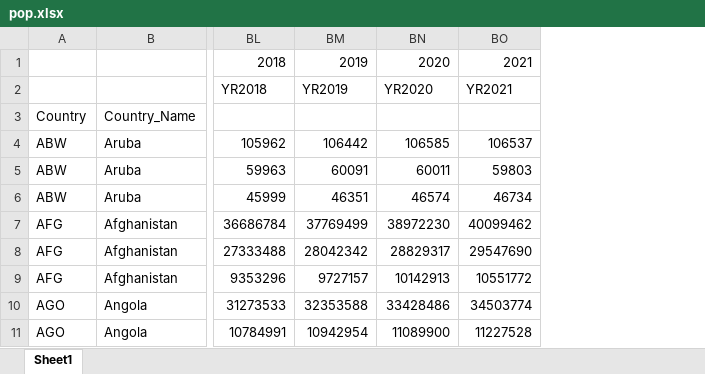
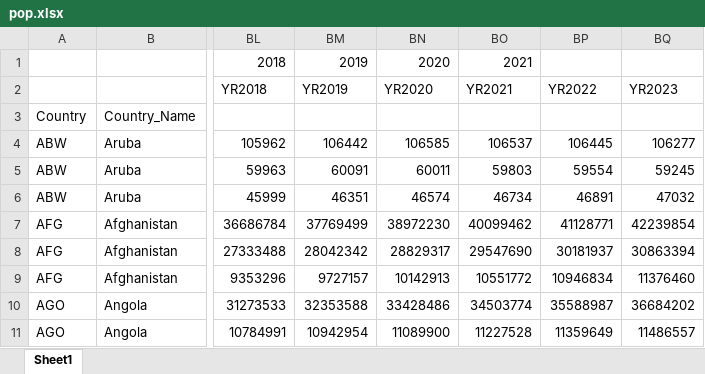
Before and after one commit to PIP-Technical-Team/aux_pop, an Excel workbook: pop.xlsx, sheet Sheet1, drawn as a sheet; only a part is shown, gaps mark what is left out; values as stored, in another font and other column widths than the file's, no borders; the diff names each change by its address in the sheet, - before the commit and + after, or states it on an @@ line.

Commit message:
update to 2022 and 2023

```diff
--- a/pop.xlsx (sheet Sheet1)
+++ b/pop.xlsx (sheet Sheet1)
+column BP, rows 2-11: YR2022 |  | 106445 | 59554 | 46891 | 41128771 | 30181937 | 10946834 | 35588987 | 11359649
+column BQ, rows 2-11: YR2023 |  | 106277 | 59245 | 47032 | 42239854 | 30863394 | 11376460 | 36684202 | 11486557
```
